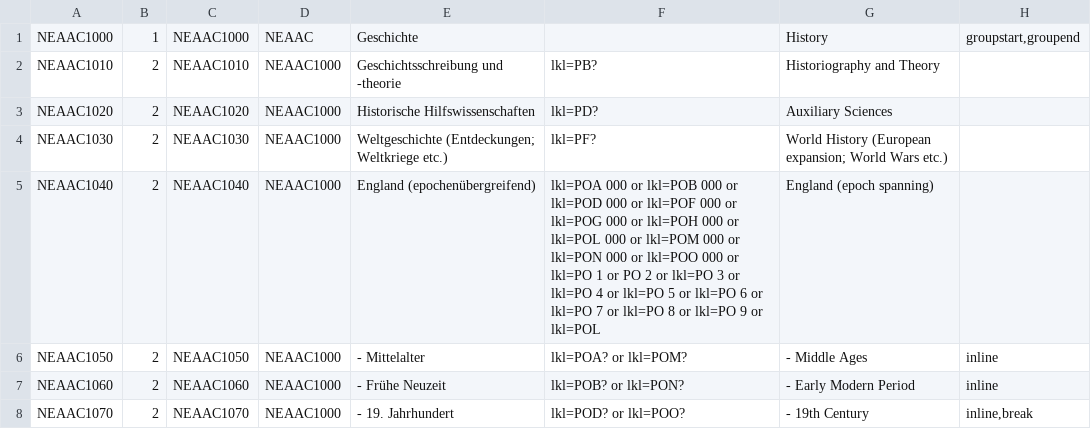
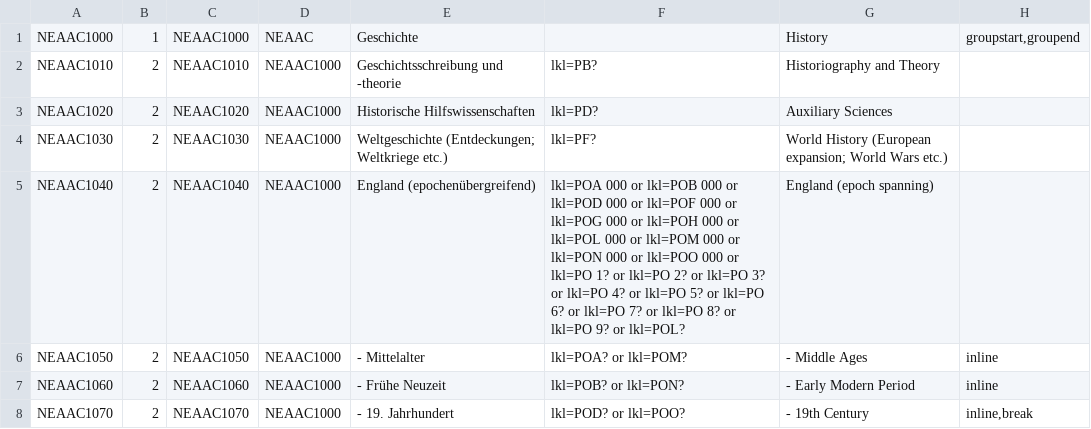
Before and after one commit to subugoe/vlibs-typo3, a CSV file: fileadmin/gok/csv/AACNeuerwerbungenHistory.csv, drawn as a sheet; only a part is shown.

```diff
--- a/fileadmin/gok/csv/AACNeuerwerbungenHistory.csv
+++ b/fileadmin/gok/csv/AACNeuerwerbungenHistory.csv
@@ -4,3 +4,3 @@
 "NEAAC1030";2;"NEAAC1030";"NEAAC1000";"Weltgeschichte (Entdeckungen; Weltkriege etc.)";"lkl=PF?";"World History (European expansion; World Wars etc.)";
-"NEAAC1040";2;"NEAAC1040";"NEAAC1000";"England (epochenübergreifend)";"lkl=POA 000 or lkl=POB 000 or lkl=POD 000 or lkl=POF 000 or lkl=POG 000 or lkl=POH 000 or lkl=POL 000 or lkl=POM 000 or lkl=PON 000 or lkl=POO 000 or lkl=PO 1 or PO 2 or lkl=PO 3 or lkl=PO 4 or lkl=PO 5 or lkl=PO 6 or lkl=PO 7 or lkl=PO 8 or lkl=PO 9 or lkl=POL";"England (epoch spanning)";
+"NEAAC1040";2;"NEAAC1040";"NEAAC1000";"England (epochenübergreifend)";"lkl=POA 000 or lkl=POB 000 or lkl=POD 000 or lkl=POF 000 or lkl=POG 000 or lkl=POH 000 or lkl=POL 000 or lkl=POM 000 or lkl=PON 000 or lkl=POO 000 or lkl=PO 1? or lkl=PO 2? or lkl=PO 3? or lkl=PO 4? or lkl=PO 5? or lkl=PO 6? or lkl=PO 7? or lkl=PO 8? or lkl=PO 9? or lkl=POL?";"England (epoch spanning)";
 "NEAAC1050";2;"NEAAC1050";"NEAAC1000";"- Mittelalter";"lkl=POA? or lkl=POM?";"- Middle Ages";"inline"
```
Also changed, not shown: fileadmin/gok/csv/GuideHistory.csv, fileadmin/gok/csv/GuideLiterature.csv.
